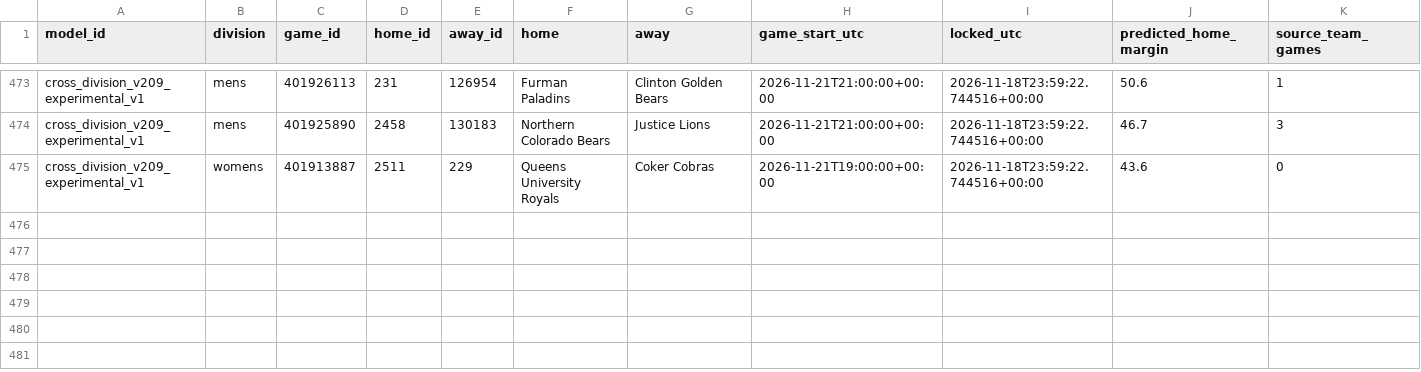
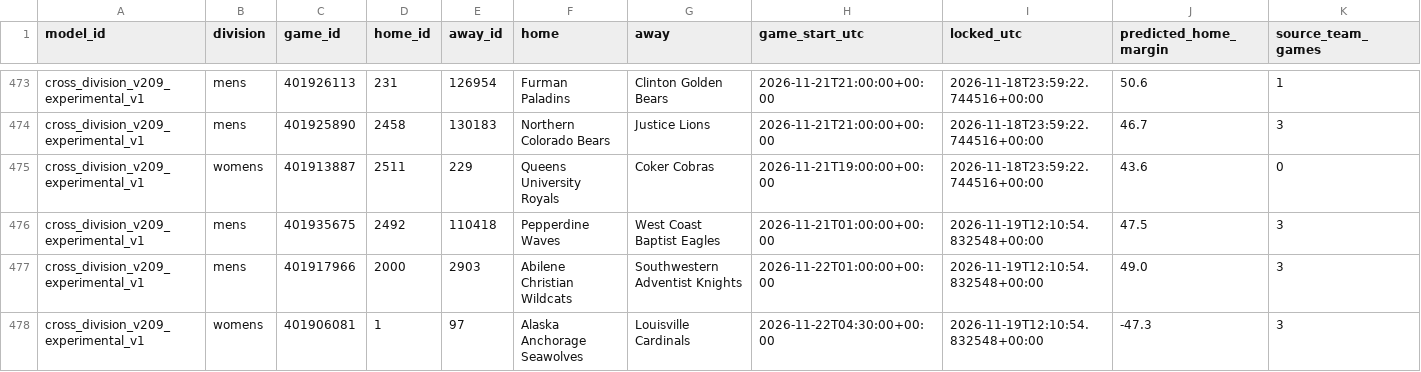
Before and after one commit to hcaver16-arch/college-basketball-ratings, a CSV file: data/cross_division_prospective/2026-27/forecasts.csv, drawn as a sheet; only a part is shown, gaps mark what is left out; rows hold the shown columns only; the diff names each change by its address in the sheet, - before the commit and + after, or states it on an @@ line.

```diff
--- a/data/cross_division_prospective/2026-27/forecasts.csv
+++ b/data/cross_division_prospective/2026-27/forecasts.csv
+row 476: cross_division_v209_experimental_v1 | mens | 401935675 | 2492 | 110418 | Pepperdine Waves | West Coast Baptist Eagles | 2026-11-21T01:00:00+00:00 | 2026-11-19T12:10:54.832548+00:00 | 47.5 | 3
+row 477: cross_division_v209_experimental_v1 | mens | 401917966 | 2000 | 2903 | Abilene Christian Wildcats | Southwestern Adventist Knights | 2026-11-22T01:00:00+00:00 | 2026-11-19T12:10:54.832548+00:00 | 49.0 | 3
+row 478: cross_division_v209_experimental_v1 | womens | 401906081 | 1 | 97 | Alaska Anchorage Seawolves | Louisville Cardinals | 2026-11-22T04:30:00+00:00 | 2026-11-19T12:10:54.832548+00:00 | -47.3 | 3
```
Also changed, not shown: data/cross_division_prospective/2026-27/results.csv, 1 other file.
